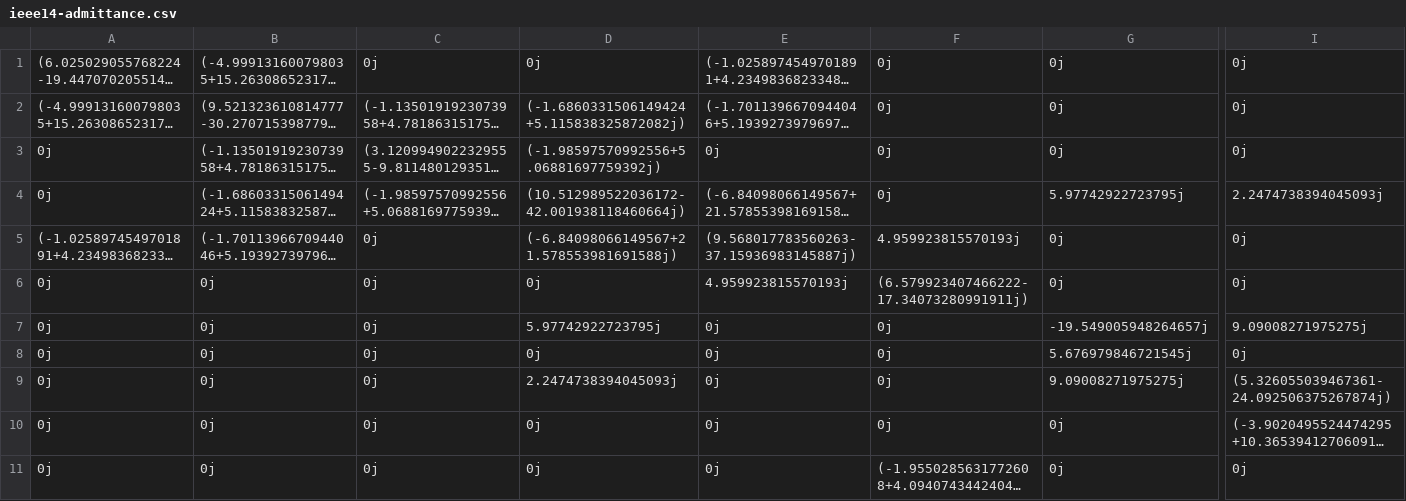
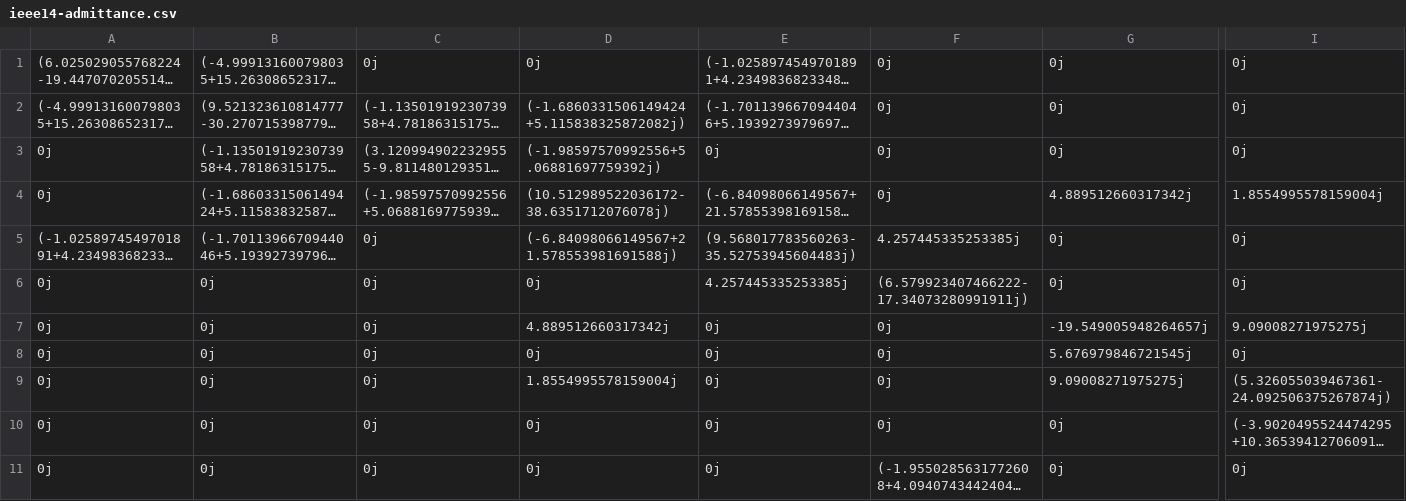
Before and after one commit to joaoppeters/PyANA, a CSV file: resultados/MatrizAdmitancia/ieee14/ieee14-admittance.csv, drawn as a sheet; only a part is shown, gaps mark what is left out; long unchanged cells end in …; the diff names each change by its address in the sheet, - before the commit and + after, or states it on an @@ line.

```diff
--- a/resultados/MatrizAdmitancia/ieee14/ieee14-admittance.csv
+++ b/resultados/MatrizAdmitancia/ieee14/ieee14-admittance.csv
-D4: (10.512989522036172-42.001938118460664j)
+D4: (10.512989522036172-38.6351712076078j)
-G4: 5.97742922723795j
+G4: 4.889512660317342j
-I4: 2.2474738394045093j
+I4: 1.8554995578159004j
-E5: (9.568017783560263-37.15936983145887j)
+E5: (9.568017783560263-35.52753945604483j)
-F5: 4.959923815570193j
+F5: 4.257445335253385j
-E6: 4.959923815570193j
+E6: 4.257445335253385j
-D7: 5.97742922723795j
+D7: 4.889512660317342j
-D9: 2.2474738394045093j
+D9: 1.8554995578159004j
```
Also changed, not shown: 40 other files.
